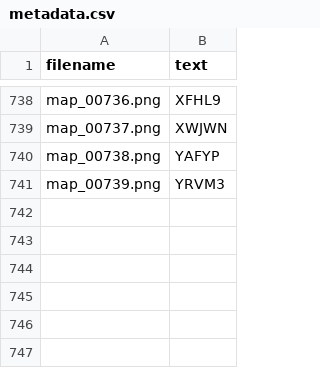
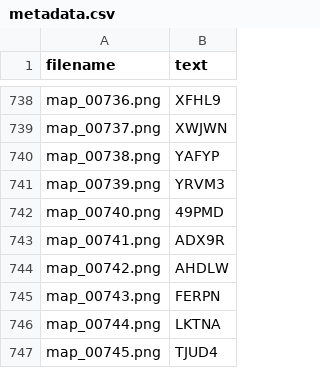
Before and after one commit to cavoixanh1806/captcha-map-solver, a CSV file: data/metadata.csv, drawn as a sheet; only a part is shown, gaps mark what is left out; the diff names each change by its address in the sheet, - before the commit and + after, or states it on an @@ line.

```diff
--- a/data/metadata.csv
+++ b/data/metadata.csv
+row 742: map_00740.png | 49PMD
+row 743: map_00741.png | ADX9R
+row 744: map_00742.png | AHDLW
+row 745: map_00743.png | FERPN
+row 746: map_00744.png | LKTNA
+row 747: map_00745.png | TJUD4
```
Also changed, not shown: 1 other file.
